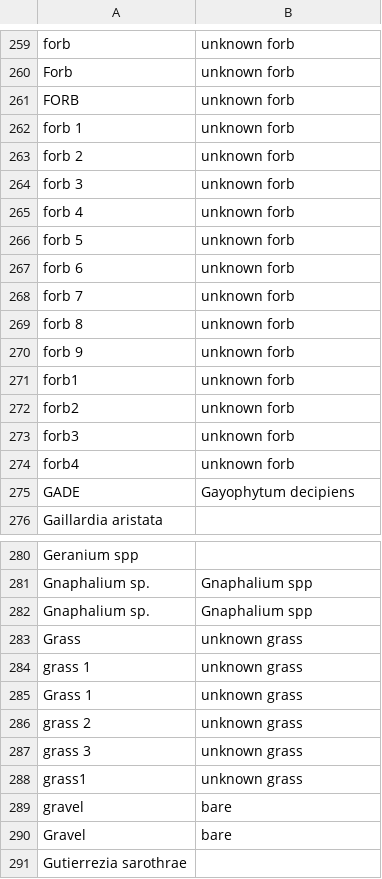
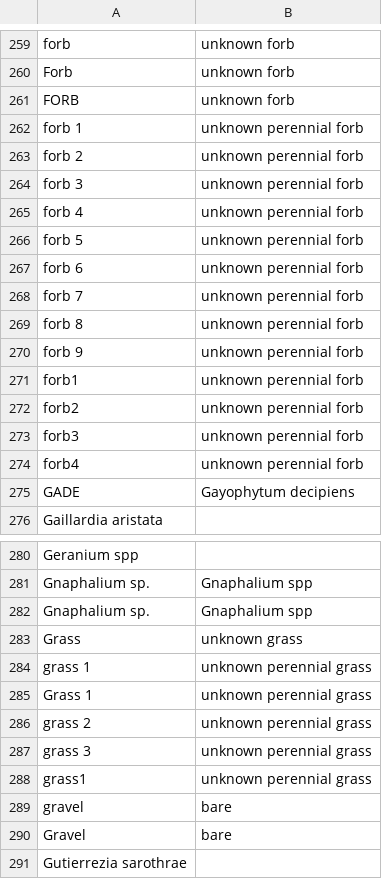
Before and after one commit to pbadler/bromecast-data, a CSV file: satellites/deriveddata/species_list_updates.csv, drawn as a sheet; only a part is shown, gaps mark what is left out.

```diff
--- a/satellites/deriveddata/species_list_updates.csv
+++ b/satellites/deriveddata/species_list_updates.csv
@@ -261,15 +261,15 @@ Forb,unknown forb
 FORB,unknown forb
-forb 1,unknown forb
-forb 2,unknown forb
-forb 3,unknown forb
-forb 4,unknown forb
-forb 5,unknown forb
-forb 6,unknown forb
-forb 7,unknown forb
-forb 8,unknown forb
-forb 9,unknown forb
-forb1,unknown forb
-forb2,unknown forb
-forb3,unknown forb
-forb4,unknown forb
+forb 1,unknown perennial forb
+forb 2,unknown perennial forb
+forb 3,unknown perennial forb
+forb 4,unknown perennial forb
+forb 5,unknown perennial forb
+forb 6,unknown perennial forb
+forb 7,unknown perennial forb
+forb 8,unknown perennial forb
+forb 9,unknown perennial forb
+forb1,unknown perennial forb
+forb2,unknown perennial forb
+forb3,unknown perennial forb
+forb4,unknown perennial forb
 GADE,Gayophytum decipiens
@@ -283,7 +283,7 @@ Gnaphalium sp. ,Gnaphalium spp
 Grass,unknown grass
-grass 1,unknown grass
-Grass 1,unknown grass
-grass 2,unknown grass
-grass 3,unknown grass
-grass1,unknown grass
+grass 1,unknown perennial grass
+Grass 1,unknown perennial grass
+grass 2,unknown perennial grass
+grass 3,unknown perennial grass
+grass1,unknown perennial grass
 gravel,bare
```
Also changed, not shown: satellites/deriveddata/species2functionalgroups.csv, satellites/deriveddata/species_list_clean.csv, 6 other files.
